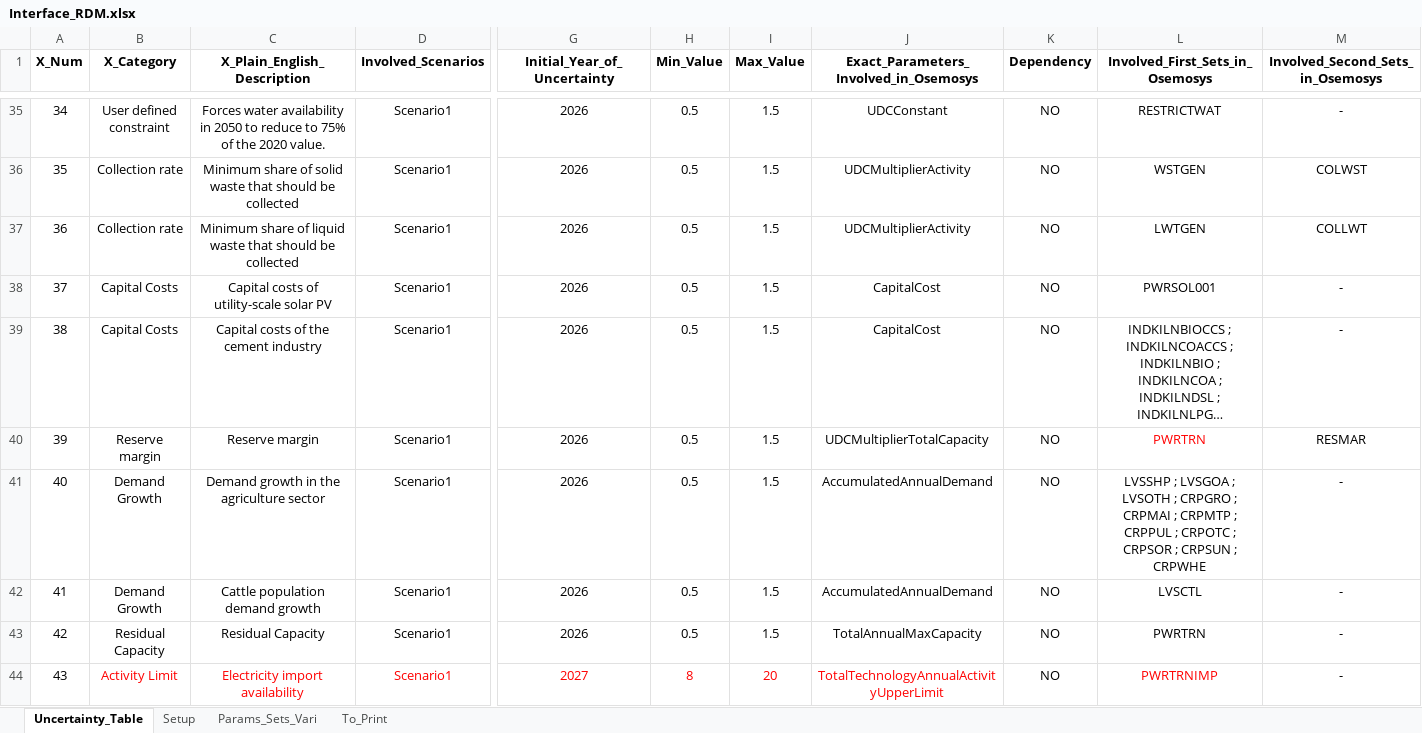
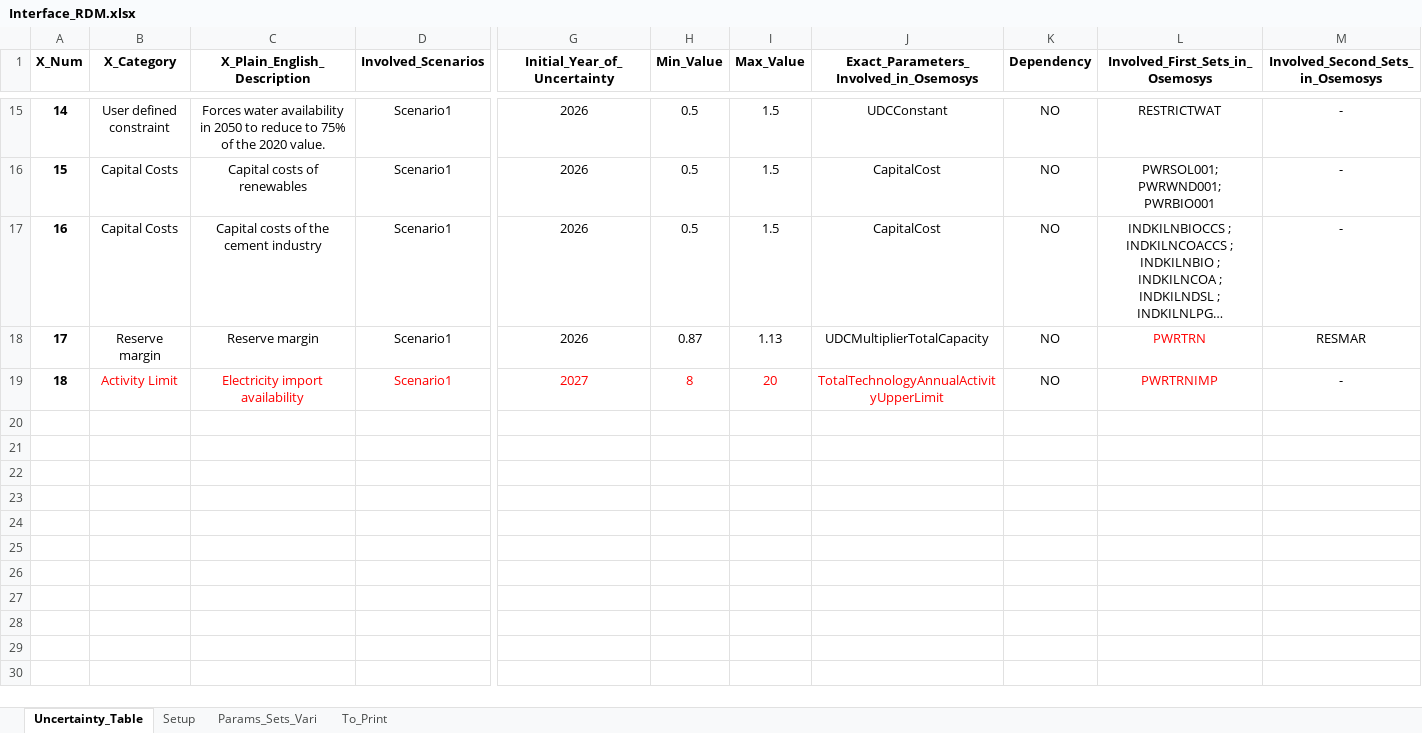
Before and after one commit to jeenogeorge/osemosys-rdm, an Excel workbook: src/Interface_RDM.xlsx, sheet Uncertainty_Table, drawn as a sheet; only a part is shown, gaps mark what is left out; long unchanged cells end in …; values as stored, in another font and other column widths than the file's, no borders; removed rows and columns are numbered as before the commit, all else as after; rows hold the shown columns only; the diff covers the shown part only; the diff names each change by its address in the sheet, - before the commit and + after, or states it on an @@ line.

Commit message:
upated interface file

```diff
--- a/src/Interface_RDM.xlsx (sheet Uncertainty_Table)
+++ b/src/Interface_RDM.xlsx (sheet Uncertainty_Table)
@@ column A (X_Num) renumbered from row 3 down @@
-A15 bold: off
+A15 bold: on
-row 36: 35 | Collection rate | Minimum share of solid waste that should be collected | Scenario1 | 2026 | 0.5 | 1.5 | UDCMultiplierActivity | NO | WSTGEN | COLWST
-row 37: 36 | Collection rate | Minimum share of liquid waste that should be collected | Scenario1 | 2026 | 0.5 | 1.5 | UDCMultiplierActivity | NO | LWTGEN | COLLWT
-A16:A18 bold: off
+A16:A18 bold: on
-C16 (X_Plain_English_Description): Capital costs of utility-scale solar PV
+C16 (X_Plain_English_Description): Capital costs of renewables
-L16 (Involved_First_Sets_in_Osemosys): PWRSOL001
+L16 (Involved_First_Sets_in_Osemosys): PWRSOL001; PWRWND001; PWRBIO001
-H18 (Min_Value): 0.5
+H18 (Min_Value): 0.87
-I18 (Max_Value): 1.5
+I18 (Max_Value): 1.13
-row 41: 40 | Demand Growth | Demand growth in the agriculture sector | Scenario1 | 2026 | 0.5 | 1.5 | AccumulatedAnnualDemand | NO | LVSSHP ; LVSGOA ; LVSOTH ; CRPGRO ; CRPMAI ; CRPMTP ; CRPPUL ; CRPOTC ; CRPSOR ; CRPSUN ; CRPWHE | -
-row 42: 41 | Demand Growth | Cattle population demand growth | Scenario1 | 2026 | 0.5 | 1.5 | AccumulatedAnnualDemand | NO | LVSCTL | -
-row 43: 42 | Residual Capacity | Residual Capacity | Scenario1 | 2026 | 0.5 | 1.5 | TotalAnnualMaxCapacity | NO | PWRTRN | -
-A19 bold: off
+A19 bold: on
```
Also changed, not shown: 1 added row, 21 removed rows, 1 edited cell and cell formats elsewhere in this sheet, sheet Setup, 2 other files.
